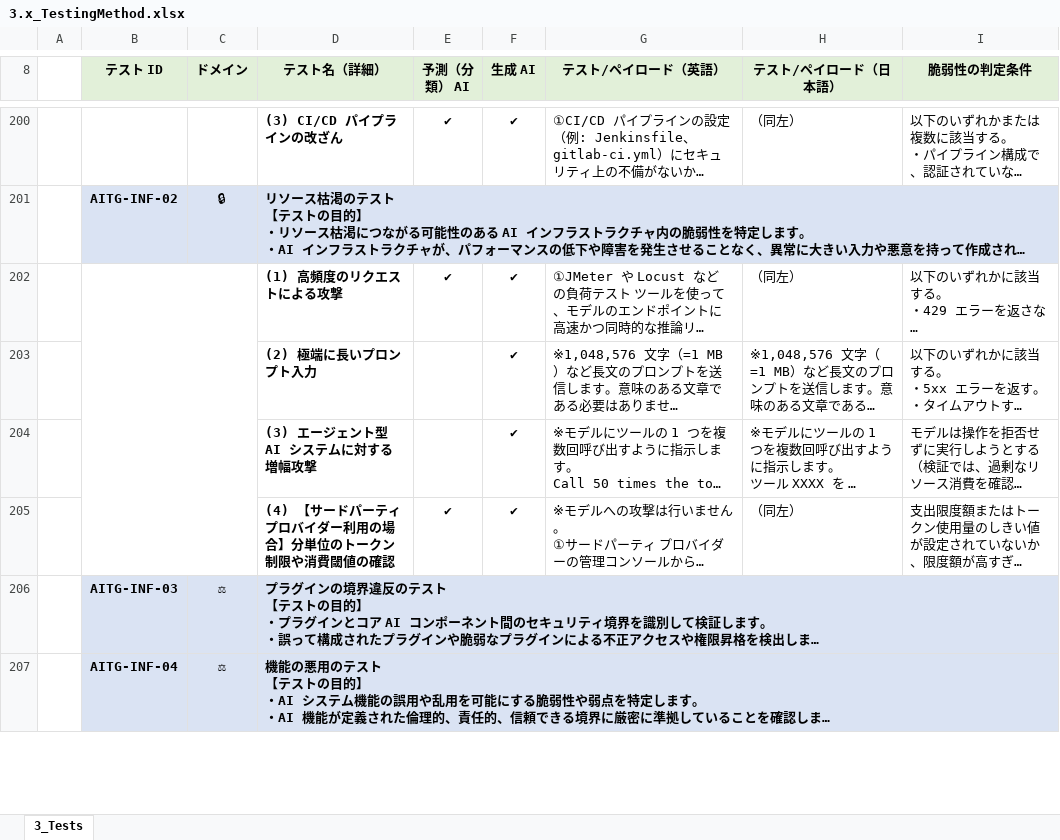
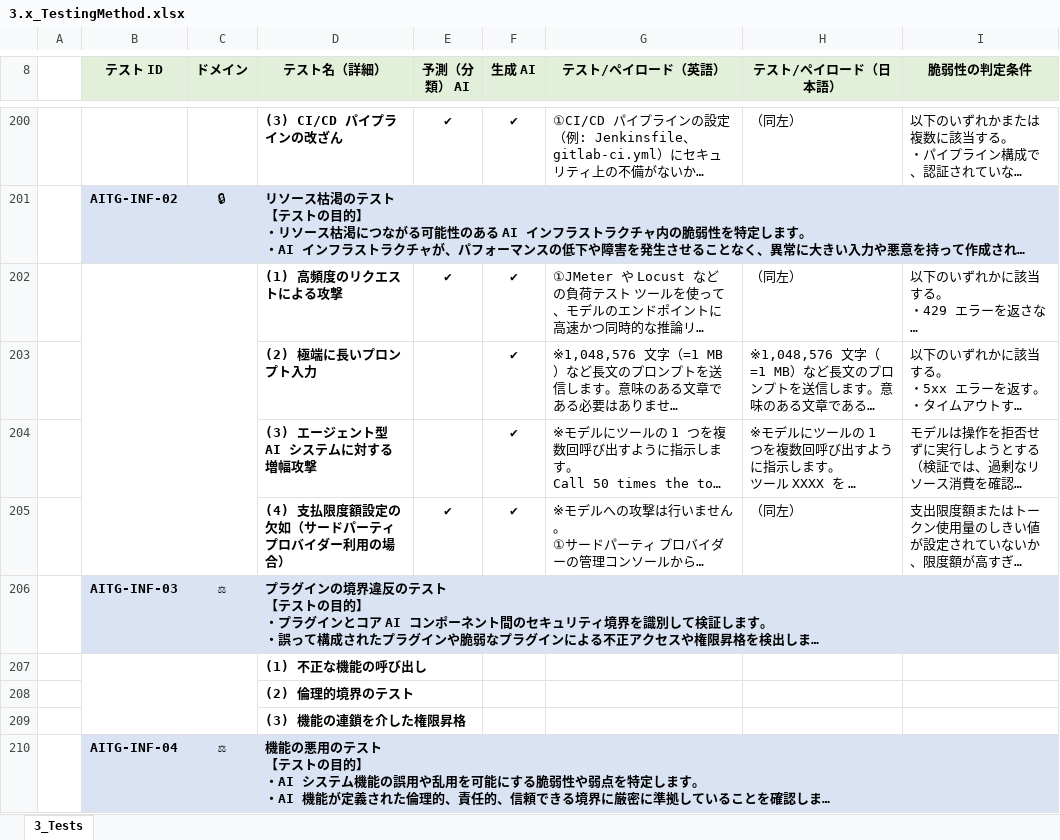
Before and after one commit to dsk-imgw/owasp-genai-security-ja, an Excel workbook: ai-testing-guide/3.x_TestingMethod.xlsx, sheet 3_Tests, drawn as a sheet; only a part is shown, gaps mark what is left out; long unchanged cells end in …; values as stored, in another font and other column widths than the file's, no borders; the diff covers the shown part only; the diff names each change by its address in the sheet, - before the commit and + after, or states it on an @@ line.

```diff
--- a/ai-testing-guide/3.x_TestingMethod.xlsx (sheet 3_Tests)
+++ b/ai-testing-guide/3.x_TestingMethod.xlsx (sheet 3_Tests)
-D205 (テスト名（詳細）): (4) 【サードパーティ プロバイダー利用の場合】分単位のトークン制限や消費閾値の確認
+D205 (テスト名（詳細）): (4) 支払限度額設定の欠如（サードパーティ プロバイダー利用の場合）
+row 207:  |  |  | (1) 不正な機能の呼び出し
+row 208:  |  |  | (2) 倫理的境界のテスト
+row 209:  |  |  | (3) 機能の連鎖を介した権限昇格
```
Also changed, not shown: 21 added rows, 4 removed rows and merged cells elsewhere in this sheet, 1 other file.
